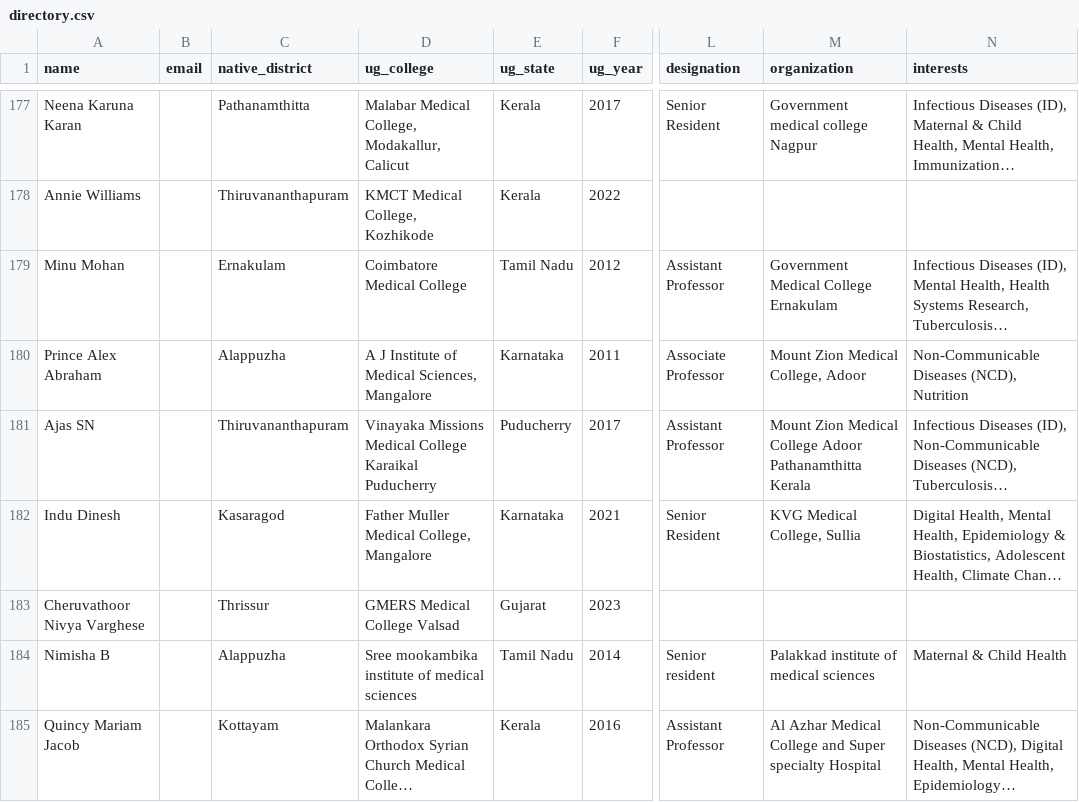
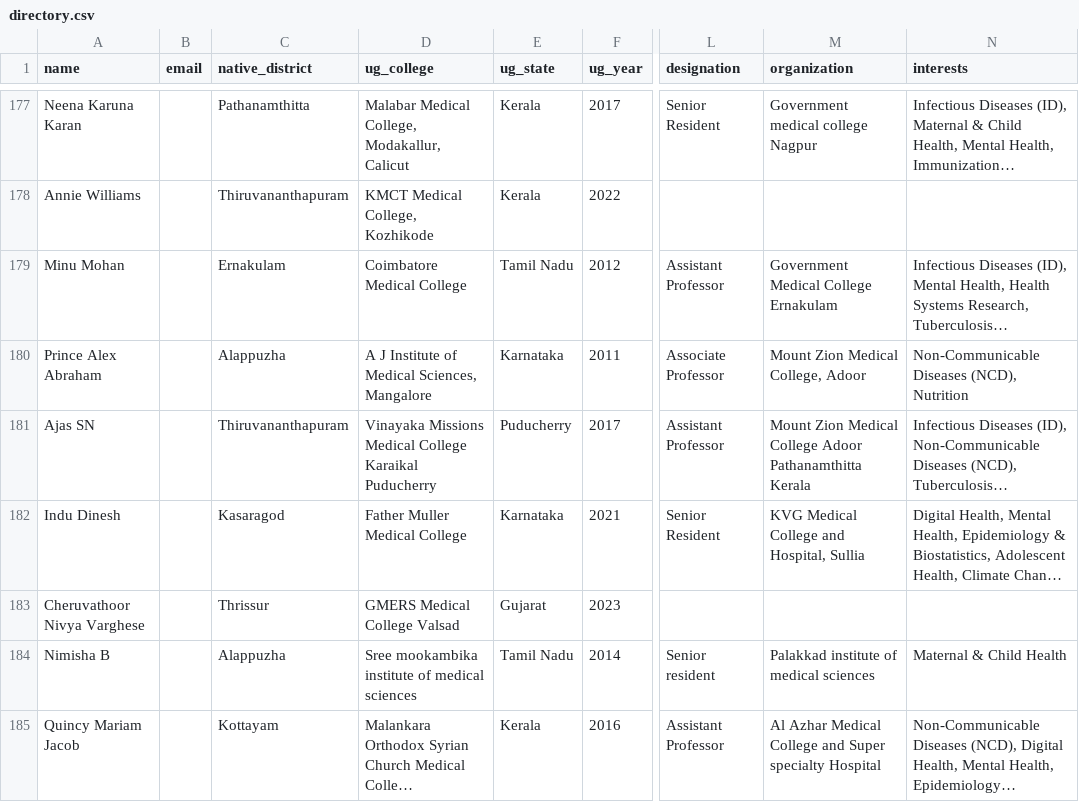
Before and after one commit to SharanStudio/cmmdb, a CSV file: site/directory.csv, drawn as a sheet; only a part is shown, gaps mark what is left out; long unchanged cells end in …; the diff covers the shown part only; the diff names each change by its address in the sheet, - before the commit and + after, or states it on an @@ line.

```diff
--- a/site/directory.csv
+++ b/site/directory.csv
-D182 (ug_college): Father Muller Medical College, Mangalore
+D182 (ug_college): Father Muller Medical College
-M182 (organization): KVG Medical College, Sullia
+M182 (organization): KVG Medical College and Hospital, Sullia
```
Also changed, not shown: 8 added rows and 24 edited cells elsewhere in this file.
